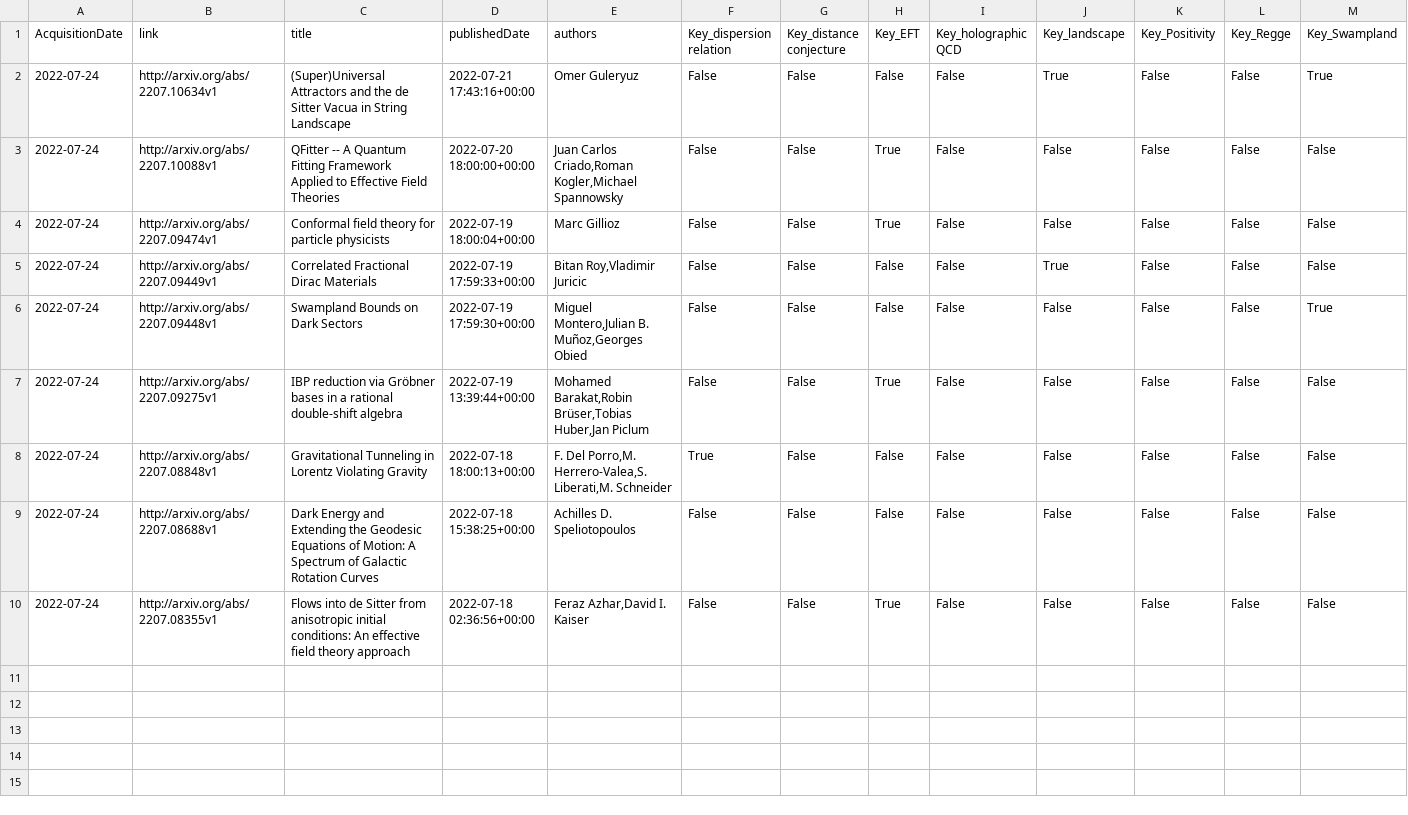
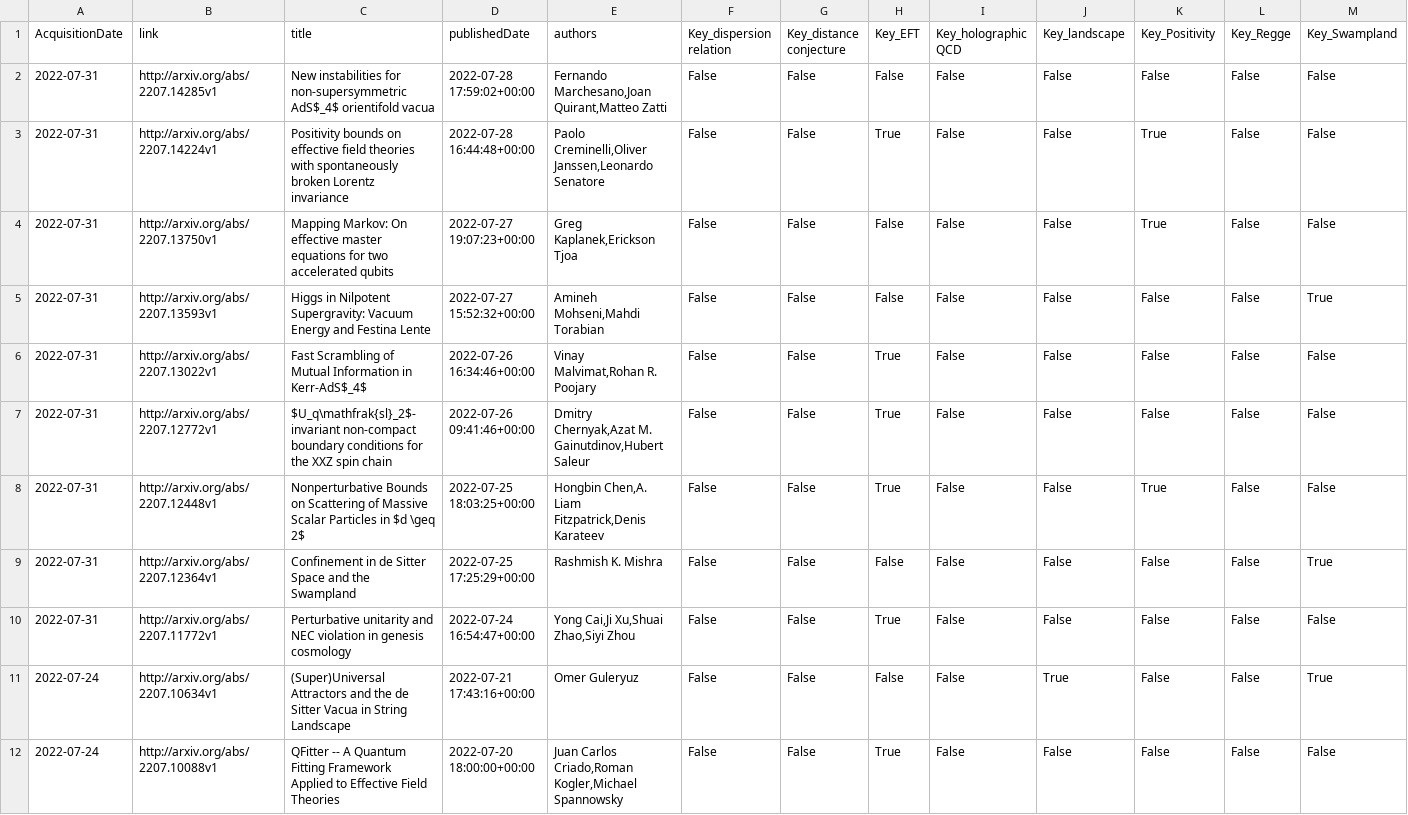
Before and after one commit to kikeda1102/arxiv-checker, a CSV file: log.csv, drawn as a sheet; only a part is shown; the shorter side is filled out with more unchanged rows; rows hold the shown columns only; the diff names each change by its address in the sheet, - before the commit and + after, or states it on an @@ line.

Commit message:
Auto run by GitHub Actions

```diff
--- a/log.csv
+++ b/log.csv
+row 2: 2022-07-31 | http://arxiv.org/abs/2207.14285v1 | New instabilities for non-supersymmetric AdS$_4$ orientifold vacua | 2022-07-28 17:59:02+00:00 | Fernando Marchesano,Joan Quirant,Matteo Zatti | False | False | False | False | False | False | False | False
+row 3: 2022-07-31 | http://arxiv.org/abs/2207.14224v1 | Positivity bounds on effective field theories with spontaneously broken Lorentz invariance | 2022-07-28 16:44:48+00:00 | Paolo Creminelli,Oliver Janssen,Leonardo Senatore | False | False | True | False | False | True | False | False
+row 4: 2022-07-31 | http://arxiv.org/abs/2207.13750v1 | Mapping Markov: On effective master equations for two accelerated qubits | 2022-07-27 19:07:23+00:00 | Greg Kaplanek,Erickson Tjoa | False | False | False | False | False | True | False | False
+row 5: 2022-07-31 | http://arxiv.org/abs/2207.13593v1 | Higgs in Nilpotent Supergravity: Vacuum Energy and Festina Lente | 2022-07-27 15:52:32+00:00 | Amineh Mohseni,Mahdi Torabian | False | False | False | False | False | False | False | True
+row 6: 2022-07-31 | http://arxiv.org/abs/2207.13022v1 | Fast Scrambling of Mutual Information in Kerr-AdS$_4$ | 2022-07-26 16:34:46+00:00 | Vinay Malvimat,Rohan R. Poojary | False | False | True | False | False | False | False | False
+row 7: 2022-07-31 | http://arxiv.org/abs/2207.12772v1 | $U_q\mathfrak{sl}_2$-invariant non-compact boundary conditions for the XXZ spin chain | 2022-07-26 09:41:46+00:00 | Dmitry Chernyak,Azat M. Gainutdinov,Hubert Saleur | False | False | True | False | False | False | False | False
+row 8: 2022-07-31 | http://arxiv.org/abs/2207.12448v1 | Nonperturbative Bounds on Scattering of Massive Scalar Particles in $d \geq 2$ | 2022-07-25 18:03:25+00:00 | Hongbin Chen,A. Liam Fitzpatrick,Denis Karateev | False | False | True | False | False | True | False | False
+row 9: 2022-07-31 | http://arxiv.org/abs/2207.12364v1 | Confinement in de Sitter Space and the Swampland | 2022-07-25 17:25:29+00:00 | Rashmish K. Mishra | False | False | False | False | False | False | False | True
+row 10: 2022-07-31 | http://arxiv.org/abs/2207.11772v1 | Perturbative unitarity and NEC violation in genesis cosmology | 2022-07-24 16:54:47+00:00 | Yong Cai,Ji Xu,Shuai Zhao,Siyi Zhou | False | False | True | False | False | False | False | False
```
